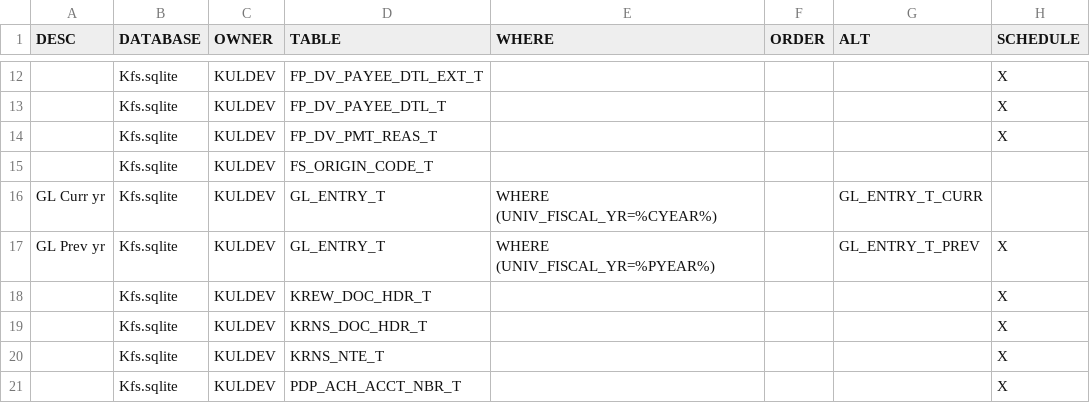
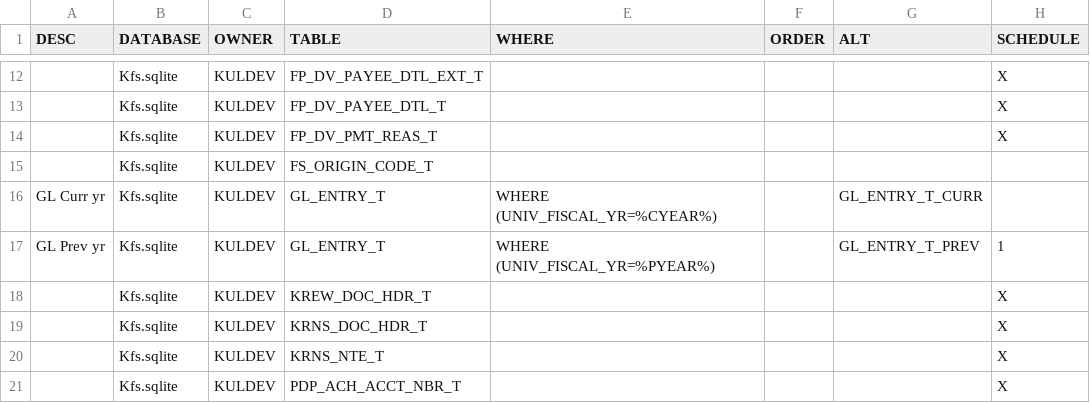
Before and after one commit to Grubsnera/Nwudev_python_contaud, a CSV file: 000b_Table - master.csv, drawn as a sheet; only a part is shown, gaps mark what is left out.

Commit message:
Update 000b_Table - master.csv
Change GL transaction previous year to update every first of the month.

```diff
--- a/000b_Table - master.csv
+++ b/000b_Table - master.csv
@@ -16,3 +16,3 @@ DESC,DATABASE,OWNER,TABLE,WHERE,ORDER,ALT,SCHEDULE
 GL Curr yr,Kfs.sqlite,KULDEV,GL_ENTRY_T,WHERE (UNIV_FISCAL_YR=%CYEAR%),,GL_ENTRY_T_CURR,
-GL Prev yr,Kfs.sqlite,KULDEV,GL_ENTRY_T,WHERE (UNIV_FISCAL_YR=%PYEAR%),,GL_ENTRY_T_PREV,X
+GL Prev yr,Kfs.sqlite,KULDEV,GL_ENTRY_T,WHERE (UNIV_FISCAL_YR=%PYEAR%),,GL_ENTRY_T_PREV,1
 ,Kfs.sqlite,KULDEV,KREW_DOC_HDR_T,,,,X
```
